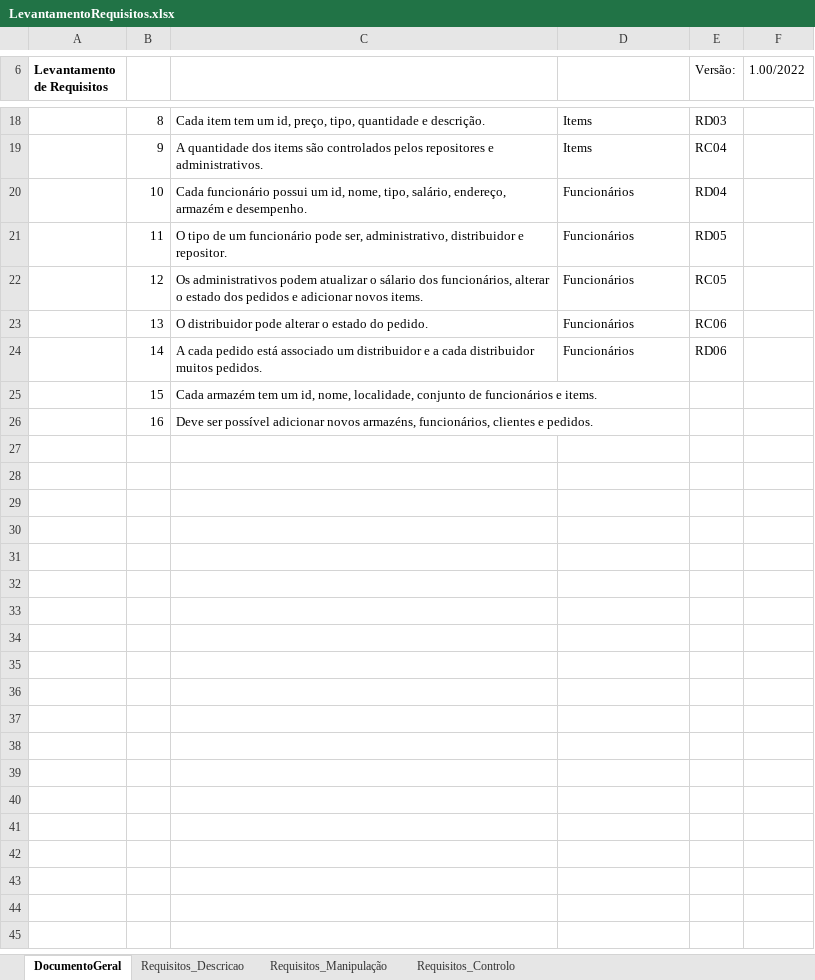
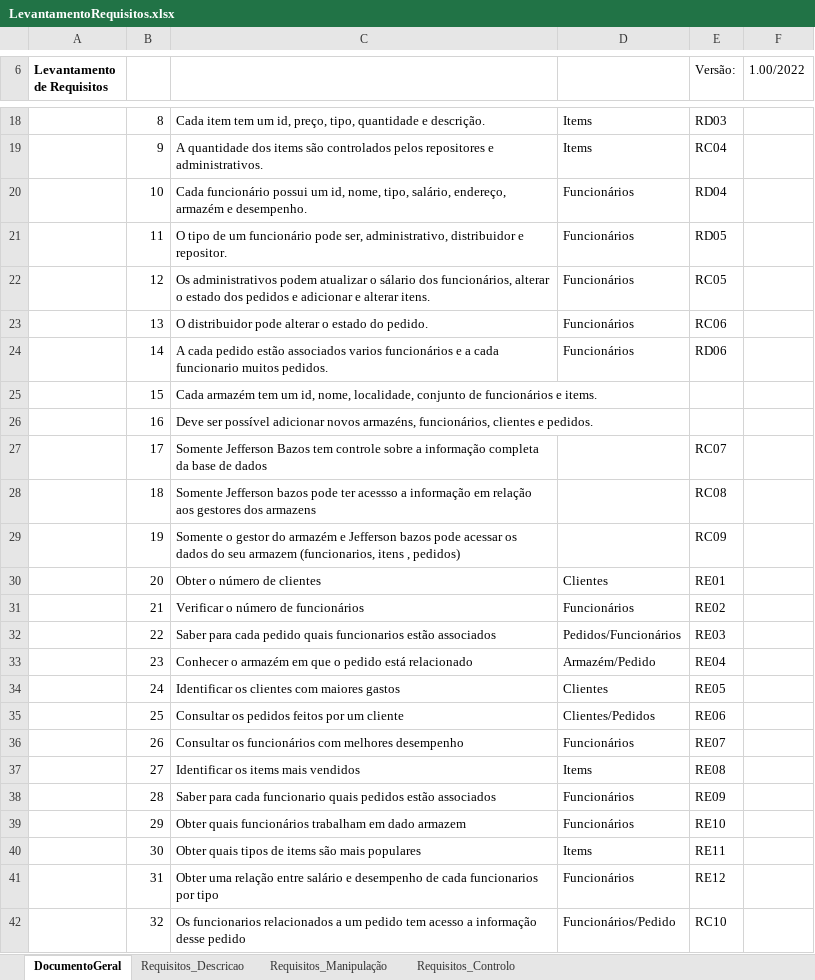
Before and after one commit to TiagoPR/AmazoniaTM, an Excel workbook: LevantamentoRequisitos.xlsx, sheet DocumentoGeral, drawn as a sheet; only a part is shown, gaps mark what is left out; values as stored, in another font and other column widths than the file's, no borders; the diff names each change by its address in the sheet, - before the commit and + after, or states it on an @@ line.

```diff
--- a/LevantamentoRequisitos.xlsx (sheet DocumentoGeral)
+++ b/LevantamentoRequisitos.xlsx (sheet DocumentoGeral)
-C22: …e adicionar novos items.
+C22: …e adicionar e alterar itens.
-C24: …cada pedido está associado um distribuidor e a cada distribuidor muitos pedidos.
+C24: …cada pedido estão associados varios funcionários e a cada funcionario muitos pedidos.
+row 27:  | 17 | Somente Jefferson Bazos tem controle sobre a informação completa da base de dados |  | RC07
+row 28:  | 18 | Somente Jefferson bazos pode ter acessso a informação em relação aos gestores dos armazens |  | RC08
+row 29:  | 19 | Somente o gestor do armazém e Jefferson bazos pode acessar os dados do seu armazem (funcionarios, itens , pedidos) |  | RC09
+row 30:  | 20 | Obter o número de clientes | Clientes | RE01
+row 31:  | 21 | Verificar o número de funcionários | Funcionários | RE02
+row 32:  | 22 | Saber para cada pedido quais funcionarios estão associados | Pedidos/Funcionários | RE03
+row 33:  | 23 | Conhecer o armazém em que o pedido está relacionado | Armazém/Pedido | RE04
+row 34:  | 24 | Identificar os clientes com maiores gastos | Clientes | RE05
+row 35:  | 25 | Consultar os pedidos feitos por um cliente | Clientes/Pedidos | RE06
+row 36:  | 26 | Consultar os funcionários com melhores desempenho | Funcionários | RE07
+row 37:  | 27 | Identificar os items mais vendidos | Items | RE08
+row 38:  | 28 | Saber para cada funcionario quais pedidos estão associados | Funcionários | RE09
+row 39:  | 29 | Obter quais funcionários trabalham em dado armazem | Funcionários | RE10
+row 40:  | 30 | Obter quais tipos de items são mais populares | Items | RE11
+row 41:  | 31 | Obter uma relação entre salário e desempenho de cada funcionarios por tipo | Funcionários | RE12
+row 42:  | 32 | Os funcionarios relacionados a um pedido tem acesso a informação desse pedido | Funcionários/Pedido | RC10
```
Also changed, not shown: 1 other file.
